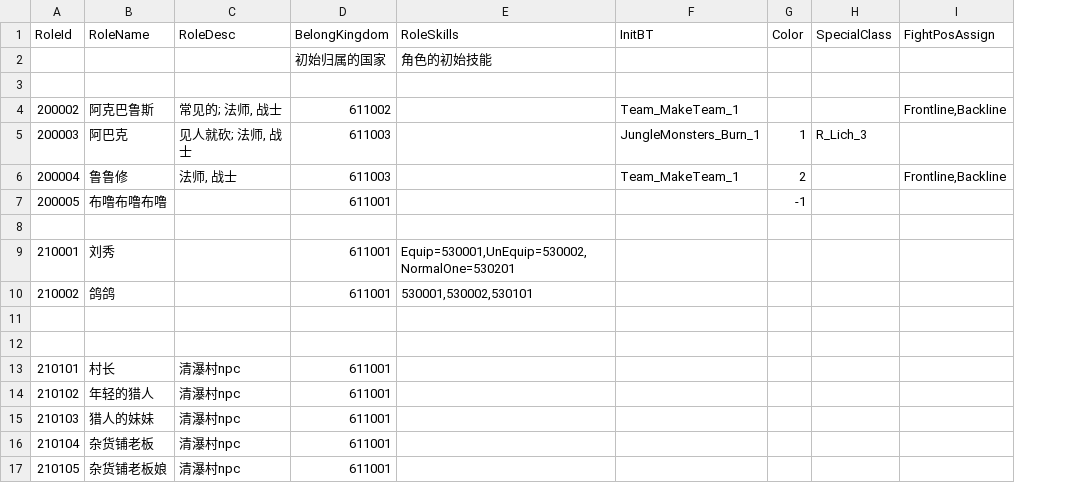
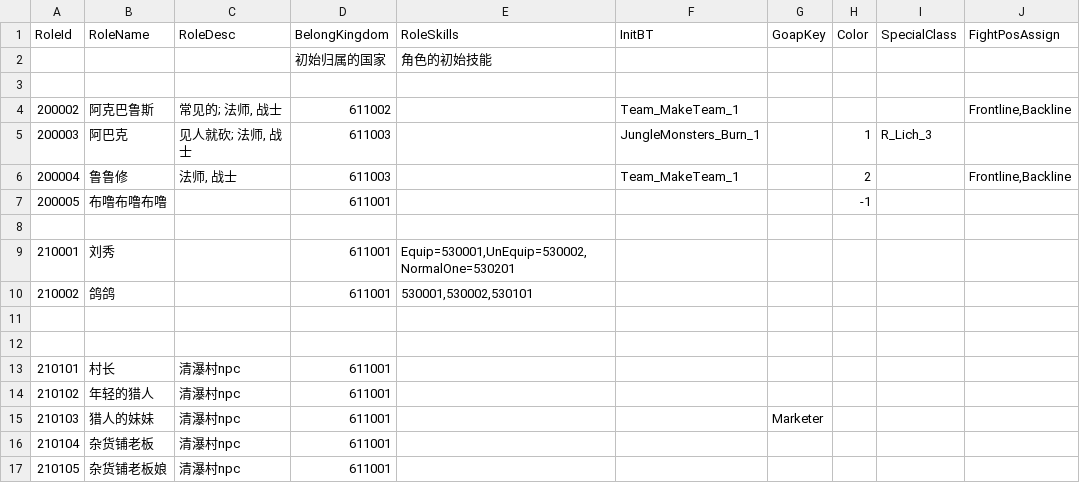
Before and after one commit to unphics/ikun, a CSV file: Config/Role/Role.csv, drawn as a sheet; only a part is shown; the diff names each change by its address in the sheet, - before the commit and + after, or states it on an @@ line.

```diff
--- a/Config/Role/Role.csv
+++ b/Config/Role/Role.csv
+column G (GoapKey), row 15: Marketer
```
Also changed, not shown: Config/Goap/Action.csv, 10 other files.
